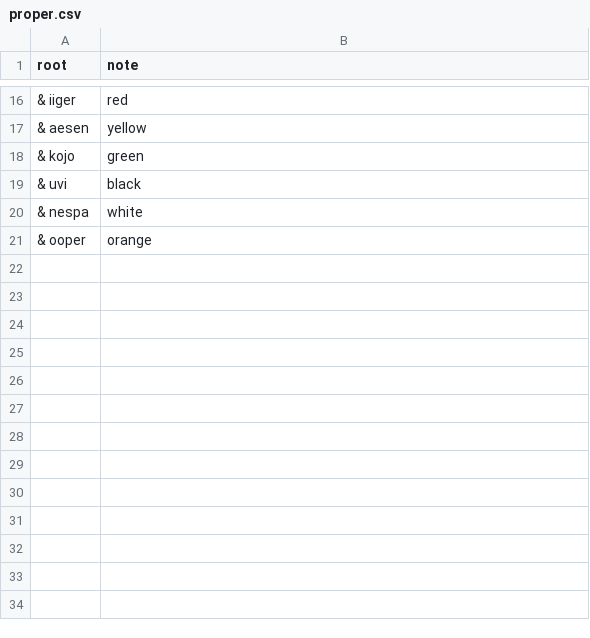
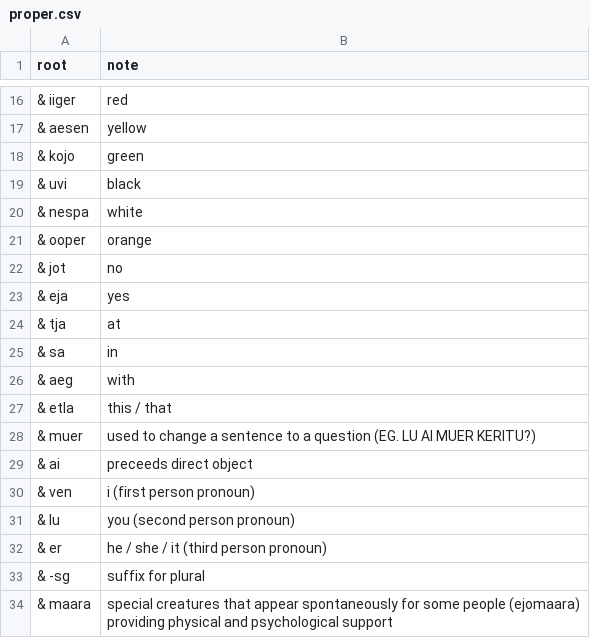
Before and after one commit to Doublepicebs/vraja, a CSV file: proper.csv, drawn as a sheet; only a part is shown, gaps mark what is left out.

```diff
--- a/proper.csv
+++ b/proper.csv
@@ -21 +21,14 @@ root, note
 & ooper, orange
+& jot, no
+& eja, yes
+& tja, at
+& sa, in
+& aeg, with
+& etla, this / that
+& muer, used to change a sentence to a question (EG. LU AI MUER KERITU?)
+& ai, preceeds direct object
+& ven, i (first person pronoun)
+& lu, you (second person pronoun)
+& er, he / she / it (third person pronoun)
+& -sg, suffix for plural
+& maara, special creatures that appear spontaneously for some people (ejomaara) providing physical and psychological support
```
Also changed, not shown: dict.csv, 5 other files.
